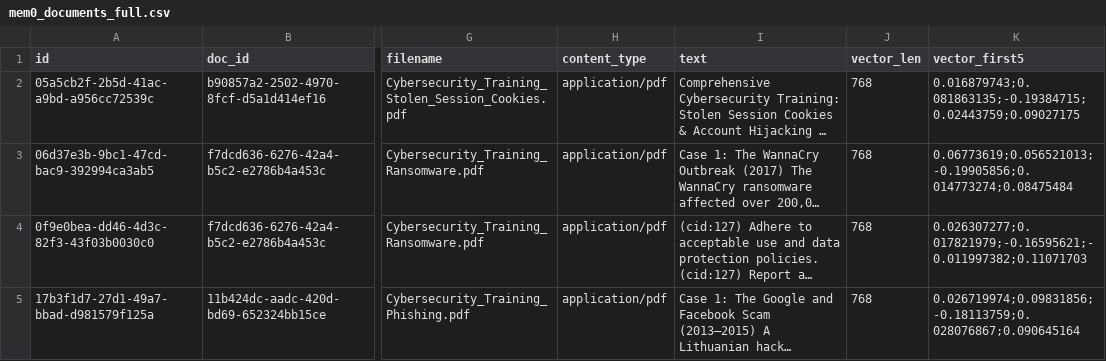
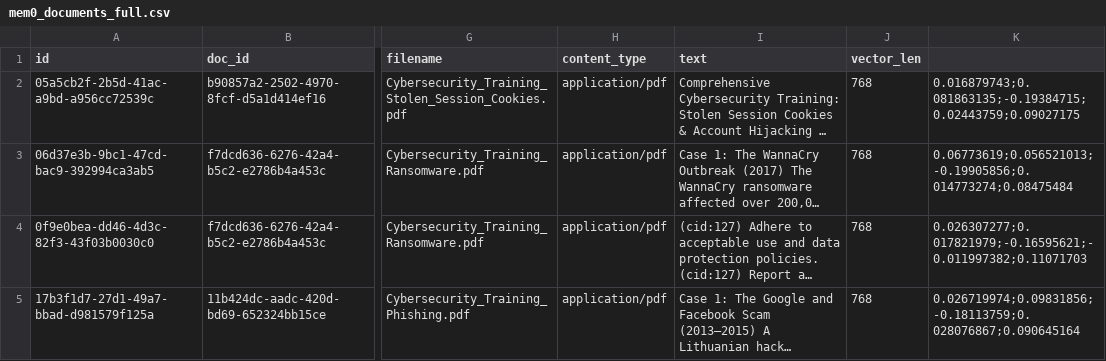
Before and after one commit to Devu1502/Aistudentmem0, a CSV file: outputs/mem0_documents_full.csv, drawn as a sheet; only a part is shown, gaps mark what is left out; long unchanged cells end in …; the diff names each change by its address in the sheet, - before the commit and + after, or states it on an @@ line.

```diff
--- a/outputs/mem0_documents_full.csv
+++ b/outputs/mem0_documents_full.csv
-K1: vector_first5
+K1: (empty)
```
Also changed, not shown: 4 other files.
